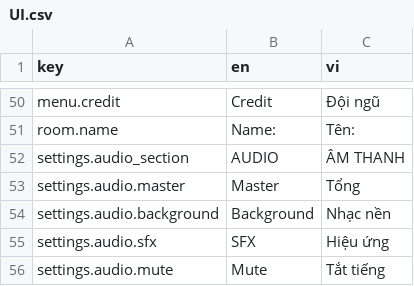
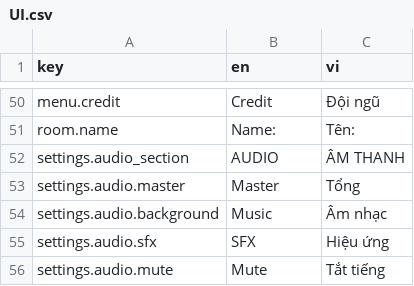
Before and after one commit to beechef/GamblingGnomes, a CSV file: LocalizationExport/UI.csv, drawn as a sheet; only a part is shown, gaps mark what is left out.

```diff
--- a/LocalizationExport/UI.csv
+++ b/LocalizationExport/UI.csv
@@ -53,3 +53,3 @@ settings.audio_section,AUDIO,ÂM THANH
 settings.audio.master,Master,Tổng
-settings.audio.background,Background,Nhạc nền
+settings.audio.background,Music,Âm nhạc
 settings.audio.sfx,SFX,Hiệu ứng
```
Also changed, not shown: 13 other files.
